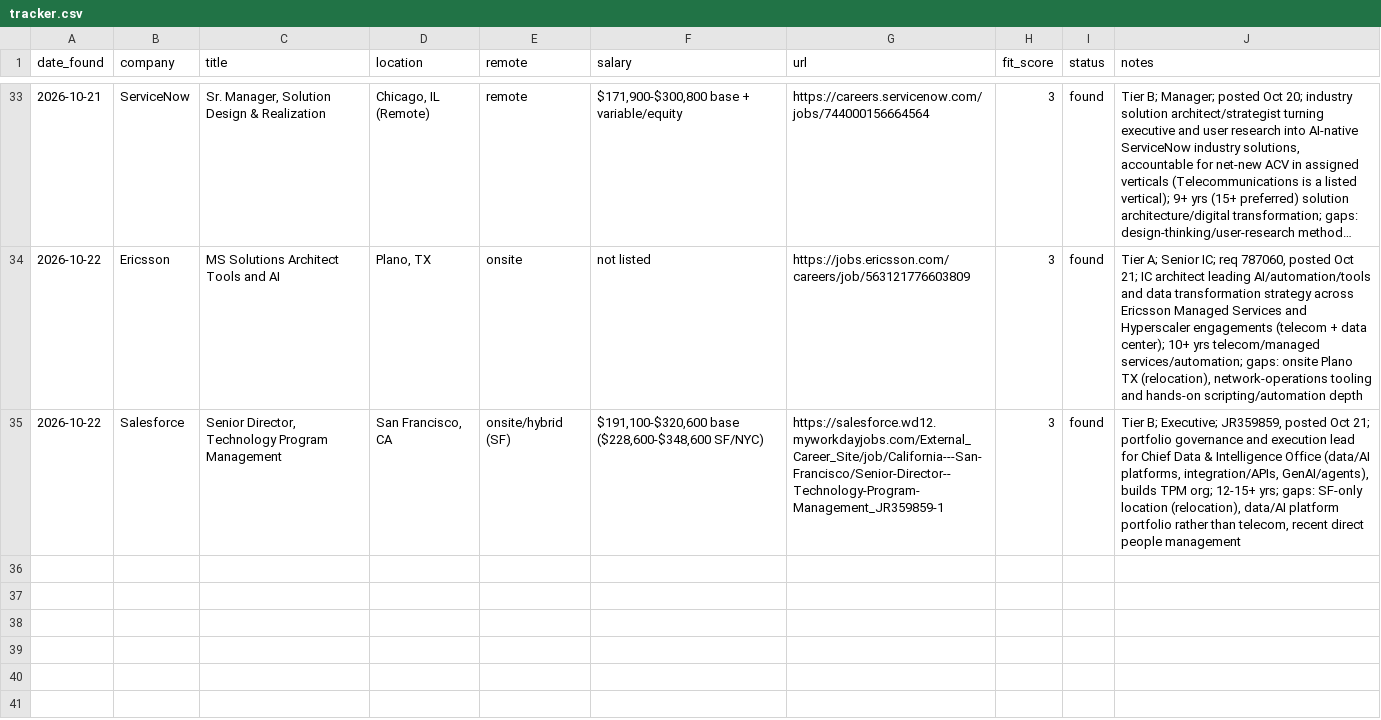
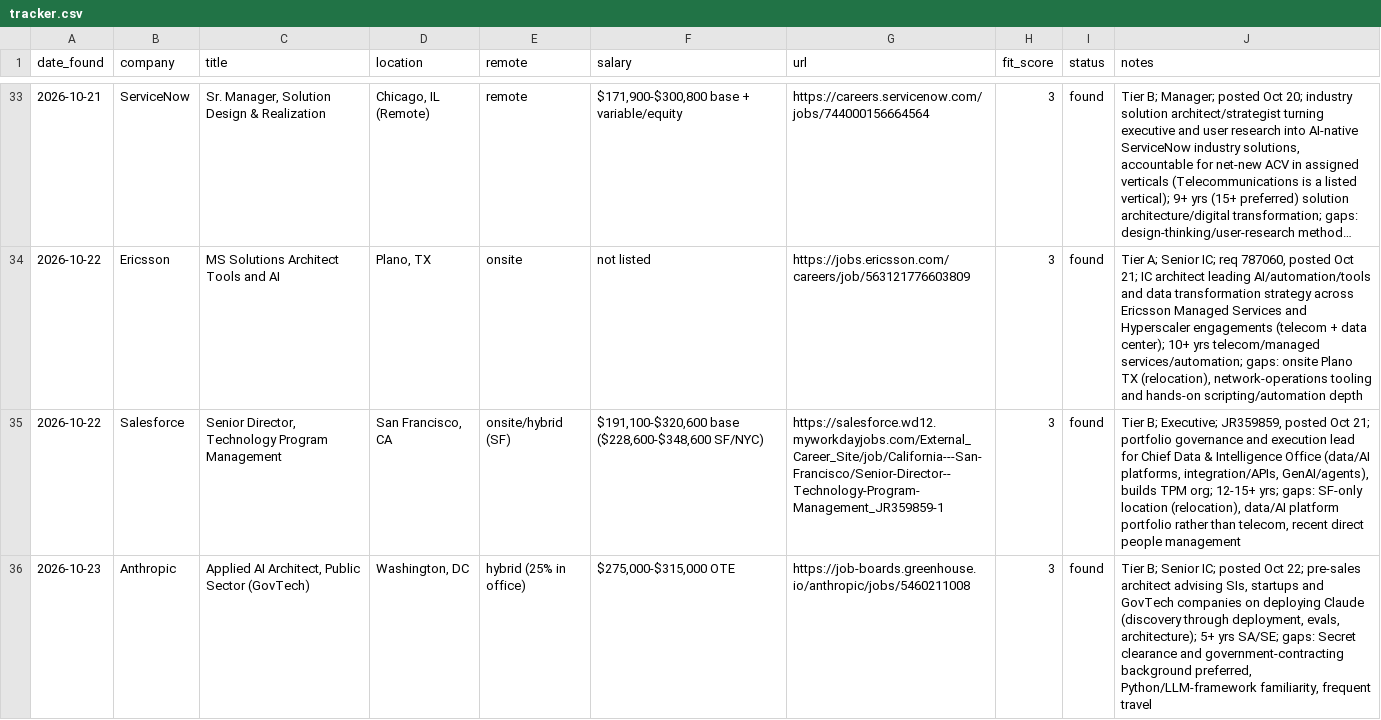
Before and after one commit to gdimasi/job-search, a CSV file: tracker.csv, drawn as a sheet; only a part is shown, gaps mark what is left out; long unchanged cells end in …; the diff names each change by its address in the sheet, - before the commit and + after, or states it on an @@ line.

```diff
--- a/tracker.csv
+++ b/tracker.csv
+row 36: 2026-10-23 | Anthropic | Applied AI Architect, Public Sector (GovTech) | Washington, DC | hybrid (25% in office) | $275,000-$315,000 OTE | https://job-boards.greenhouse.io/anthropic/jobs/5460211008 | 3 | found | Tier B; Senior IC; posted Oct 22; pre-sales architect advising SIs, startups and GovTech companies on deploying Claude (discovery through deployment, evals, architecture); 5+ yrs SA/SE; gaps: Secret clearance and government-contracting background preferred, Python/LLM-framework familiarity, frequent travel
```
Also changed, not shown: 1 other file.
